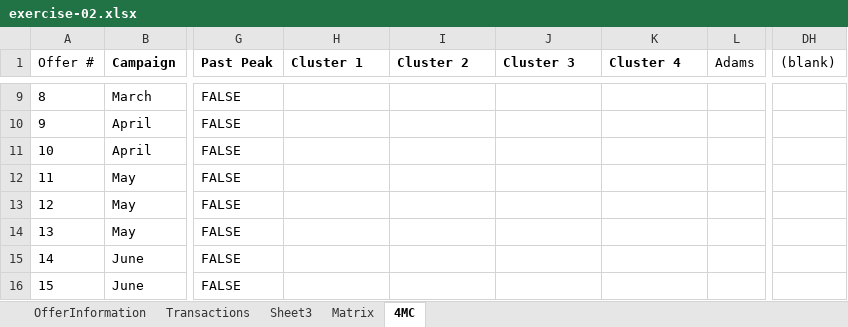
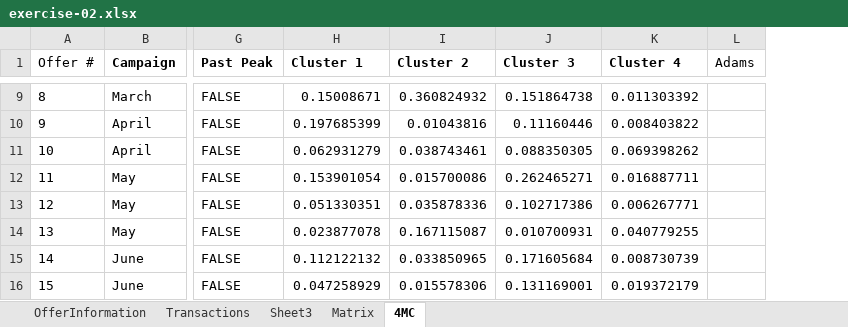
Before and after one commit to NathanielWroblewski/data-smart-book-exercises, an Excel workbook: chapter-02/exercise-02.xlsx, sheet 4MC, drawn as a sheet; only a part is shown, gaps mark what is left out; values as stored, in another font and other column widths than the file's, no borders; removed rows and columns are numbered as before the commit, all else as after; the diff covers the shown part only; the diff names each change by its address in the sheet, - before the commit and + after, or states it on an @@ line.

Commit message:
Run k-means clustering with k=4

```diff
--- a/chapter-02/exercise-02.xlsx (sheet 4MC)
+++ b/chapter-02/exercise-02.xlsx (sheet 4MC)
-column DH ((blank)), empty
-H9 (Cluster 1): (empty)
+H9 (Cluster 1): 0.15008671
-I9 (Cluster 2): (empty)
+I9 (Cluster 2): 0.360824932
-J9 (Cluster 3): (empty)
+J9 (Cluster 3): 0.151864738
-K9 (Cluster 4): (empty)
+K9 (Cluster 4): 0.011303392
-H10 (Cluster 1): (empty)
+H10 (Cluster 1): 0.197685399
-I10 (Cluster 2): (empty)
+I10 (Cluster 2): 0.01043816
-J10 (Cluster 3): (empty)
+J10 (Cluster 3): 0.11160446
-K10 (Cluster 4): (empty)
+K10 (Cluster 4): 0.008403822
-H11 (Cluster 1): (empty)
+H11 (Cluster 1): 0.062931279
-I11 (Cluster 2): (empty)
+I11 (Cluster 2): 0.038743461
-J11 (Cluster 3): (empty)
+J11 (Cluster 3): 0.088350305
-K11 (Cluster 4): (empty)
+K11 (Cluster 4): 0.069398262
-H12 (Cluster 1): (empty)
+H12 (Cluster 1): 0.153901054
-I12 (Cluster 2): (empty)
+I12 (Cluster 2): 0.015700086
-J12 (Cluster 3): (empty)
+J12 (Cluster 3): 0.262465271
-K12 (Cluster 4): (empty)
+K12 (Cluster 4): 0.016887711
-H13 (Cluster 1): (empty)
+H13 (Cluster 1): 0.051330351
-I13 (Cluster 2): (empty)
+I13 (Cluster 2): 0.035878336
-J13 (Cluster 3): (empty)
+J13 (Cluster 3): 0.102717386
-K13 (Cluster 4): (empty)
+K13 (Cluster 4): 0.006267771
-H14 (Cluster 1): (empty)
+H14 (Cluster 1): 0.023877078
-I14 (Cluster 2): (empty)
+I14 (Cluster 2): 0.167115087
-J14 (Cluster 3): (empty)
+J14 (Cluster 3): 0.010700931
-K14 (Cluster 4): (empty)
+K14 (Cluster 4): 0.040779255
-H15 (Cluster 1): (empty)
+H15 (Cluster 1): 0.112122132
-I15 (Cluster 2): (empty)
+I15 (Cluster 2): 0.033850965
-J15 (Cluster 3): (empty)
+J15 (Cluster 3): 0.171605684
-K15 (Cluster 4): (empty)
+K15 (Cluster 4): 0.008730739
-H16 (Cluster 1): (empty)
+H16 (Cluster 1): 0.047258929
-I16 (Cluster 2): (empty)
+I16 (Cluster 2): 0.015578306
-J16 (Cluster 3): (empty)
+J16 (Cluster 3): 0.131169001
-K16 (Cluster 4): (empty)
+K16 (Cluster 4): 0.019372179
```
Also changed, not shown: 6 added rows, 6 removed rows and 96 edited cells elsewhere in this sheet.
